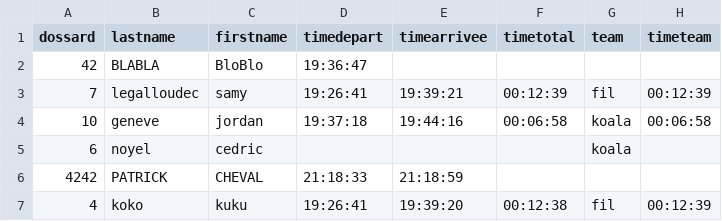
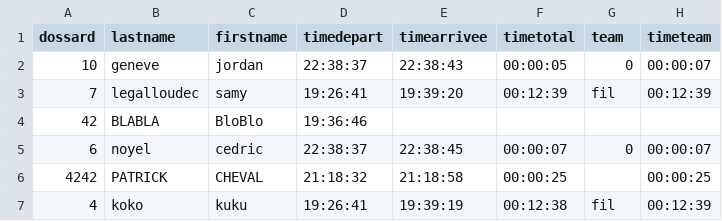
Before and after one commit to CedricNoyel/react-chronorun, a CSV file: src/app-server/excels/result.csv, drawn as a sheet.

```diff
--- a/src/app-server/excels/result.csv
+++ b/src/app-server/excels/result.csv
@@ -1,7 +1,7 @@
 dossard;lastname;firstname;timedepart;timearrivee;timetotal;team;timeteam
-42;BLABLA;BloBlo;19:36:47;;;;
-7;legalloudec;samy;19:26:41;19:39:21;00:12:39;fil;00:12:39
-10;geneve;jordan;19:37:18;19:44:16;00:06:58;koala;00:06:58
-6;noyel;cedric;;;;koala;
-4242;PATRICK;CHEVAL;21:18:33;21:18:59;;;
-4;koko;kuku;19:26:41;19:39:20;00:12:38;fil;00:12:39
+10;geneve;jordan;22:38:37;22:38:43;00:00:05;0;00:00:07
+7;legalloudec;samy;19:26:41;19:39:20;00:12:39;fil;00:12:39
+42;BLABLA;BloBlo;19:36:46;;;;
+6;noyel;cedric;22:38:37;22:38:45;00:00:07;0;00:00:07
+4242;PATRICK;CHEVAL;21:18:32;21:18:58;00:00:25;;00:00:25
+4;koko;kuku;19:26:41;19:39:19;00:12:38;fil;00:12:39
```
Also changed, not shown: 4 other files.
